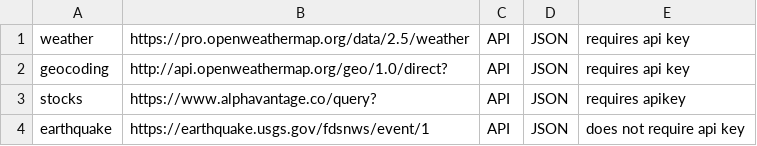
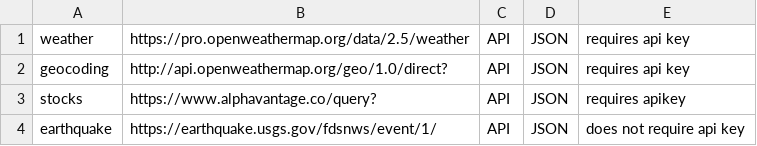
Before and after one commit to jorgos2305/IU_Data_Quality_Data_Wrangling, a CSV file: pipelines/sources.csv, drawn as a sheet.

Commit message:
Bug fix
Correct a bug in the sources.csv file for the earthquake endpoint.
A slash "/" was missing.

```diff
--- a/pipelines/sources.csv
+++ b/pipelines/sources.csv
@@ -3,2 +3,2 @@ geocoding;"http://api.openweathermap.org/geo/1.0/direct?";API;JSON;requires api
 stocks;https://www.alphavantage.co/query?;API;JSON;requires apikey
-earthquake;https://earthquake.usgs.gov/fdsnws/event/1;API;JSON;does not require api key
+earthquake;https://earthquake.usgs.gov/fdsnws/event/1/;API;JSON;does not require api key
```
